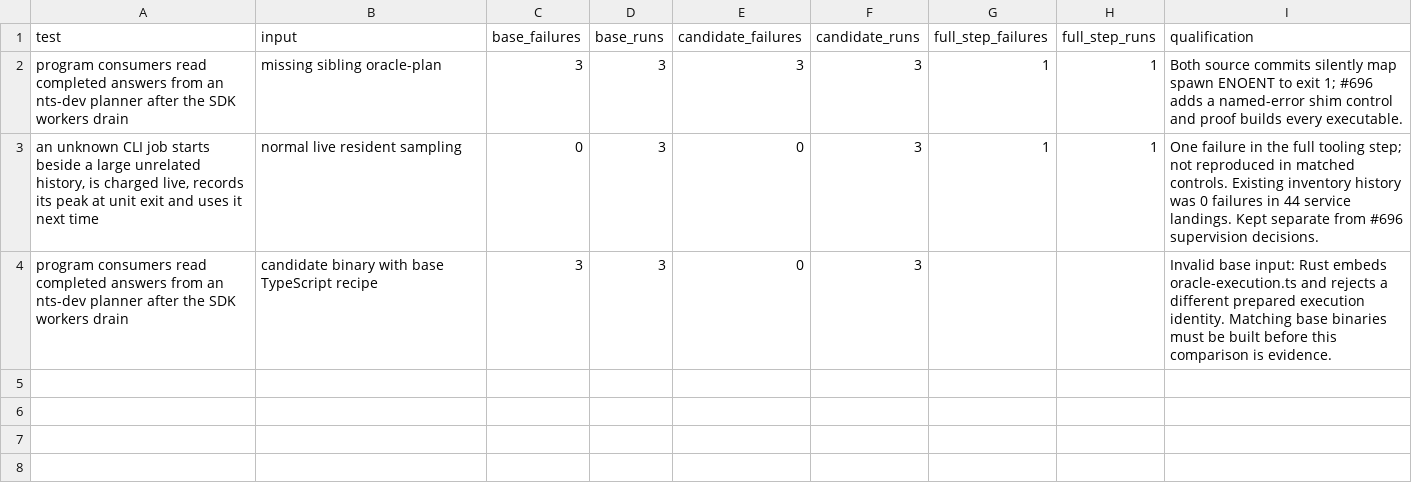
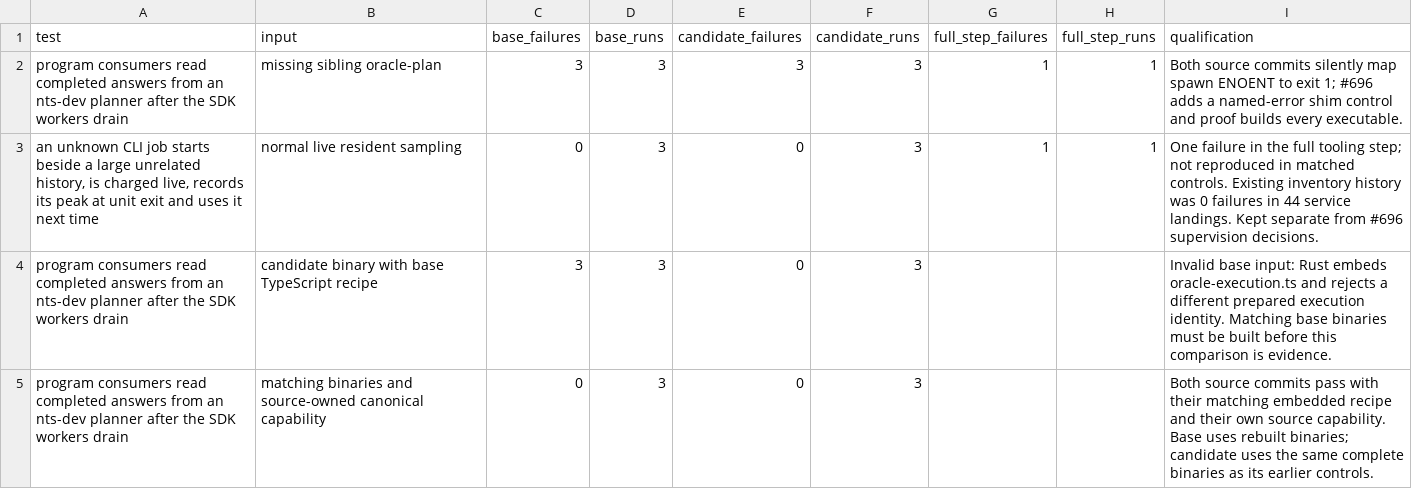
Before and after one commit to AkisArou/nts, a TSV file: docs/records/tooling-host-tests-696-controls.tsv, drawn as a sheet; the diff names each change by its address in the sheet, - before the commit and + after, or states it on an @@ line.

Commit message:
Record matching base planner and source-capability controls
Fixes #696

```diff
--- a/docs/records/tooling-host-tests-696-controls.tsv
+++ b/docs/records/tooling-host-tests-696-controls.tsv
+row 5: program consumers read completed answers from an nts-dev planner after the SDK workers drain | matching binaries and source-owned canonical capability | 0 | 3 | 0 | 3 |  |  | Both source commits pass with their matching embedded recipe and their own source capability. Base uses rebuilt binaries; candidate uses the same complete binaries as its earlier controls.
```
